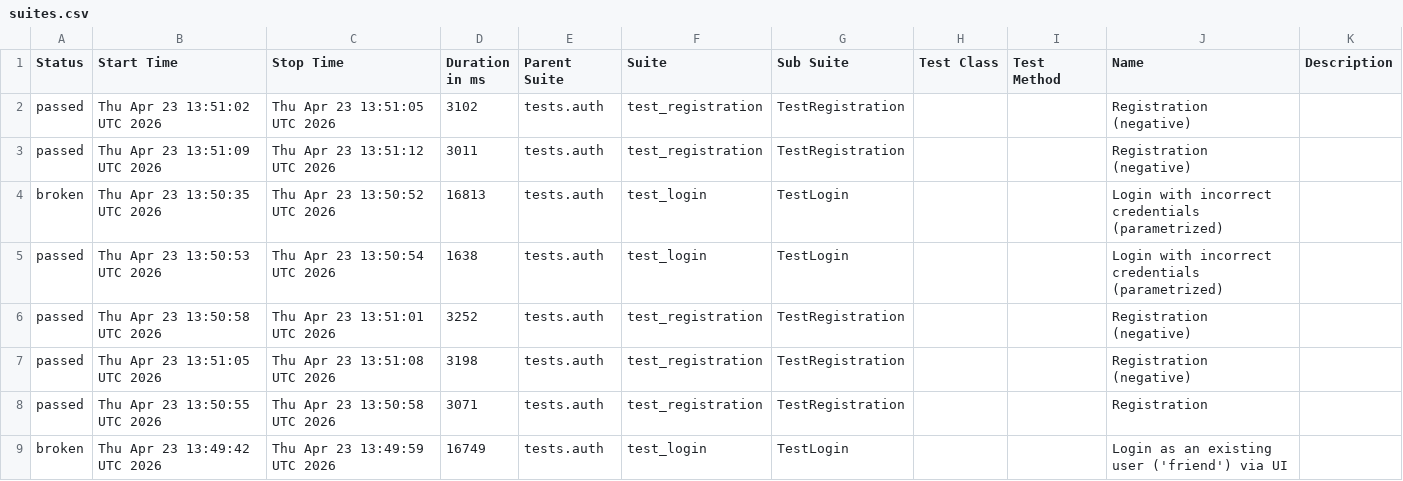
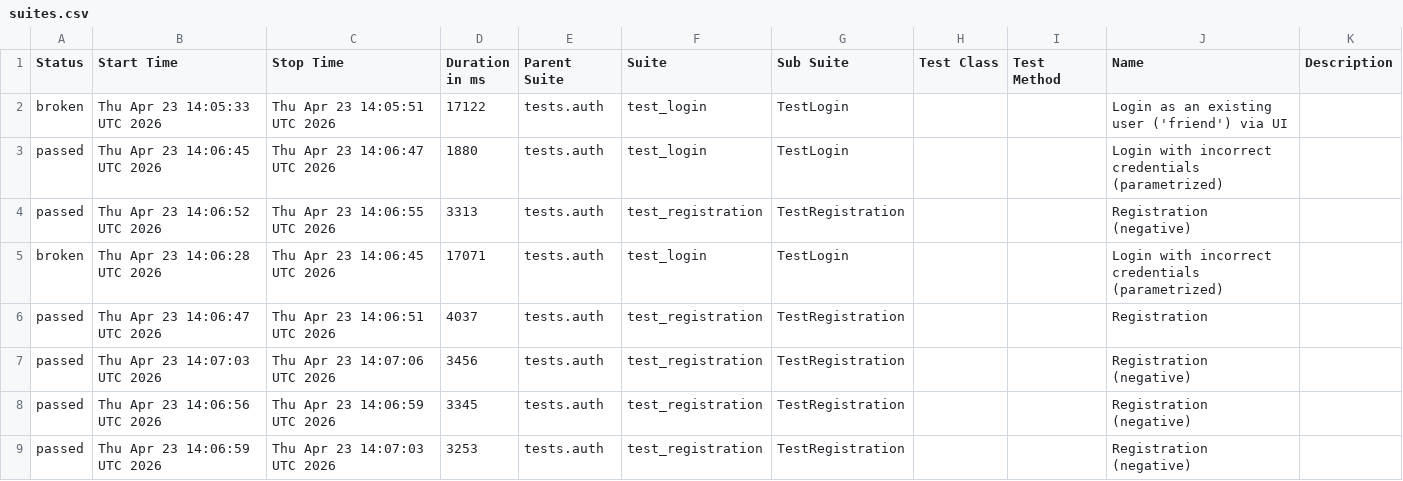
Before and after one commit to Andrew010203/UI_SOCIAL_NETWORK_PROJECT, a CSV file: data/suites.csv, drawn as a sheet.

```diff
--- a/data/suites.csv
+++ b/data/suites.csv
@@ -1,9 +1,9 @@
 "Status","Start Time","Stop Time","Duration in ms","Parent Suite","Suite","Sub Suite","Test Class","Test Method","Name","Description"
-"passed","Thu Apr 23 13:51:02 UTC 2026","Thu Apr 23 13:51:05 UTC 2026","3102","tests.auth","test_registration","TestRegistration","","","Registration (negative)",""
-"passed","Thu Apr 23 13:51:09 UTC 2026","Thu Apr 23 13:51:12 UTC 2026","3011","tests.auth","test_registration","TestRegistration","","","Registration (negative)",""
-"broken","Thu Apr 23 13:50:35 UTC 2026","Thu Apr 23 13:50:52 UTC 2026","16813","tests.auth","test_login","TestLogin","","","Login with incorrect credentials (parametrized)",""
-"passed","Thu Apr 23 13:50:53 UTC 2026","Thu Apr 23 13:50:54 UTC 2026","1638","tests.auth","test_login","TestLogin","","","Login with incorrect credentials (parametrized)",""
-"passed","Thu Apr 23 13:50:58 UTC 2026","Thu Apr 23 13:51:01 UTC 2026","3252","tests.auth","test_registration","TestRegistration","","","Registration (negative)",""
-"passed","Thu Apr 23 13:51:05 UTC 2026","Thu Apr 23 13:51:08 UTC 2026","3198","tests.auth","test_registration","TestRegistration","","","Registration (negative)",""
-"passed","Thu Apr 23 13:50:55 UTC 2026","Thu Apr 23 13:50:58 UTC 2026","3071","tests.auth","test_registration","TestRegistration","","","Registration",""
-"broken","Thu Apr 23 13:49:42 UTC 2026","Thu Apr 23 13:49:59 UTC 2026","16749","tests.auth","test_login","TestLogin","","","Login as an existing user ('friend') via UI",""
+"broken","Thu Apr 23 14:05:33 UTC 2026","Thu Apr 23 14:05:51 UTC 2026","17122","tests.auth","test_login","TestLogin","","","Login as an existing user ('friend') via UI",""
+"passed","Thu Apr 23 14:06:45 UTC 2026","Thu Apr 23 14:06:47 UTC 2026","1880","tests.auth","test_login","TestLogin","","","Login with incorrect credentials (parametrized)",""
+"passed","Thu Apr 23 14:06:52 UTC 2026","Thu Apr 23 14:06:55 UTC 2026","3313","tests.auth","test_registration","TestRegistration","","","Registration (negative)",""
+"broken","Thu Apr 23 14:06:28 UTC 2026","Thu Apr 23 14:06:45 UTC 2026","17071","tests.auth","test_login","TestLogin","","","Login with incorrect credentials (parametrized)",""
+"passed","Thu Apr 23 14:06:47 UTC 2026","Thu Apr 23 14:06:51 UTC 2026","4037","tests.auth","test_registration","TestRegistration","","","Registration",""
+"passed","Thu Apr 23 14:07:03 UTC 2026","Thu Apr 23 14:07:06 UTC 2026","3456","tests.auth","test_registration","TestRegistration","","","Registration (negative)",""
+"passed","Thu Apr 23 14:06:56 UTC 2026","Thu Apr 23 14:06:59 UTC 2026","3345","tests.auth","test_registration","TestRegistration","","","Registration (negative)",""
+"passed","Thu Apr 23 14:06:59 UTC 2026","Thu Apr 23 14:07:03 UTC 2026","3253","tests.auth","test_registration","TestRegistration","","","Registration (negative)",""
```
Also changed, not shown: data/behaviors.csv, 40 other files.
